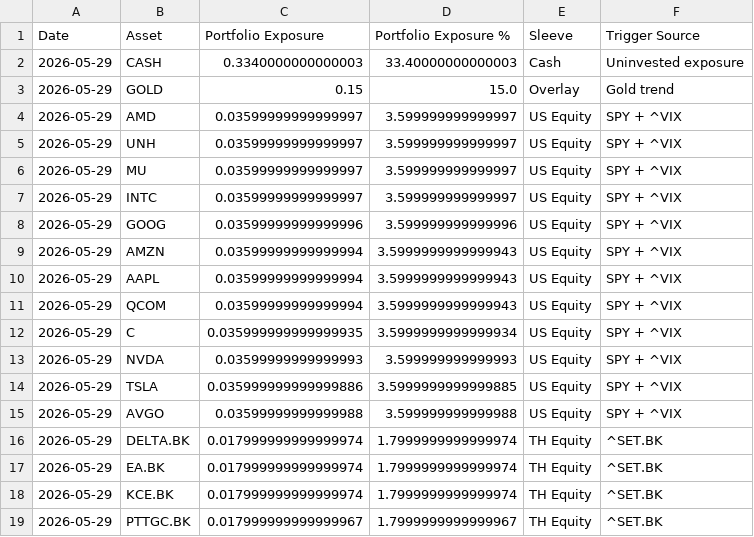
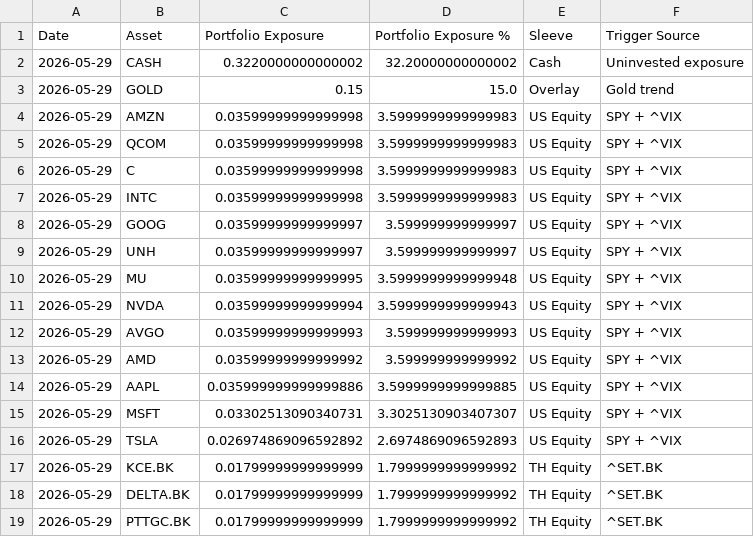
Before and after one commit to pong0401/port_opt_advance, a CSV file: result/us_th_side_trigger_cash_drag_latest_asset_weights_live_thb.csv, drawn as a sheet; only a part is shown; the diff covers the shown part only.

```diff
--- a/result/us_th_side_trigger_cash_drag_latest_asset_weights_live_thb.csv
+++ b/result/us_th_side_trigger_cash_drag_latest_asset_weights_live_thb.csv
@@ -1,19 +1,19 @@
 Date,Asset,Portfolio Exposure,Portfolio Exposure %,Sleeve,Trigger Source
-2026-05-29,CASH,0.3340000000000003,33.40000000000003,Cash,Uninvested exposure
+2026-05-29,CASH,0.3220000000000002,32.20000000000002,Cash,Uninvested exposure
 2026-05-29,GOLD,0.15,15.0,Overlay,Gold trend
-2026-05-29,AMD,0.03599999999999997,3.599999999999997,US Equity,SPY + ^VIX
+2026-05-29,AMZN,0.03599999999999998,3.5999999999999983,US Equity,SPY + ^VIX
+2026-05-29,QCOM,0.03599999999999998,3.5999999999999983,US Equity,SPY + ^VIX
+2026-05-29,C,0.03599999999999998,3.5999999999999983,US Equity,SPY + ^VIX
+2026-05-29,INTC,0.03599999999999998,3.5999999999999983,US Equity,SPY + ^VIX
+2026-05-29,GOOG,0.03599999999999997,3.599999999999997,US Equity,SPY + ^VIX
 2026-05-29,UNH,0.03599999999999997,3.599999999999997,US Equity,SPY + ^VIX
-2026-05-29,MU,0.03599999999999997,3.599999999999997,US Equity,SPY + ^VIX
-2026-05-29,INTC,0.03599999999999997,3.599999999999997,US Equity,SPY + ^VIX
-2026-05-29,GOOG,0.03599999999999996,3.599999999999996,US Equity,SPY + ^VIX
-2026-05-29,AMZN,0.03599999999999994,3.5999999999999943,US Equity,SPY + ^VIX
-2026-05-29,AAPL,0.03599999999999994,3.5999999999999943,US Equity,SPY + ^VIX
-2026-05-29,QCOM,0.03599999999999994,3.5999999999999943,US Equity,SPY + ^VIX
-2026-05-29,C,0.035999999999999935,3.5999999999999934,US Equity,SPY + ^VIX
-2026-05-29,NVDA,0.03599999999999993,3.599999999999993,US Equity,SPY + ^VIX
-2026-05-29,TSLA,0.035999999999999886,3.5999999999999885,US Equity,SPY + ^VIX
-2026-05-29,AVGO,0.03599999999999988,3.599999999999988,US Equity,SPY + ^VIX
-2026-05-29,DELTA.BK,0.017999999999999974,1.7999999999999974,TH Equity,^SET.BK
-2026-05-29,EA.BK,0.017999999999999974,1.7999999999999974,TH Equity,^SET.BK
-2026-05-29,KCE.BK,0.017999999999999974,1.7999999999999974,TH Equity,^SET.BK
-2026-05-29,PTTGC.BK,0.017999999999999967,1.7999999999999967,TH Equity,^SET.BK
+2026-05-29,MU,0.03599999999999995,3.5999999999999948,US Equity,SPY + ^VIX
+2026-05-29,NVDA,0.03599999999999994,3.5999999999999943,US Equity,SPY + ^VIX
+2026-05-29,AVGO,0.03599999999999993,3.599999999999993,US Equity,SPY + ^VIX
+2026-05-29,AMD,0.03599999999999992,3.599999999999992,US Equity,SPY + ^VIX
+2026-05-29,AAPL,0.035999999999999886,3.5999999999999885,US Equity,SPY + ^VIX
+2026-05-29,MSFT,0.03302513090340731,3.3025130903407307,US Equity,SPY + ^VIX
+2026-05-29,TSLA,0.026974869096592892,2.6974869096592893,US Equity,SPY + ^VIX
+2026-05-29,KCE.BK,0.01799999999999999,1.7999999999999992,TH Equity,^SET.BK
+2026-05-29,DELTA.BK,0.01799999999999999,1.7999999999999992,TH Equity,^SET.BK
+2026-05-29,PTTGC.BK,0.01799999999999999,1.7999999999999992,TH Equity,^SET.BK
```
Also changed, not shown: 3 edited cells elsewhere in this file, result/us_th_best_asset_sweep_latest_effective_weights_live_thb.csv, result/us_th_side_trigger_latest_asset_weights_live_thb.csv, 5 other files.
